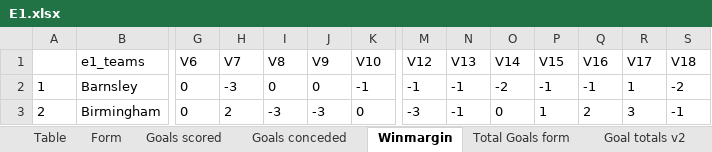
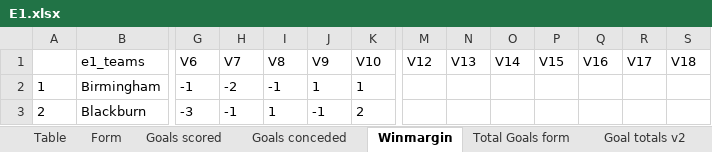
Before and after one commit to gitboyzorro5/Rsoccer, an Excel workbook: Divisions/E1.xlsx, sheet Winmargin, drawn as a sheet; only a part is shown, gaps mark what is left out; values as stored, in another font and other column widths than the file's, no borders; the diff covers the shown part only; the diff names each change by its address in the sheet, - before the commit and + after, or states it on an @@ line.

```diff
--- a/Divisions/E1.xlsx (sheet Winmargin)
+++ b/Divisions/E1.xlsx (sheet Winmargin)
-B2 (e1_teams): Barnsley
+B2 (e1_teams): Birmingham
-G2 (V6): 0
+G2 (V6): -1
-H2 (V7): -3
+H2 (V7): -2
-I2 (V8): 0
+I2 (V8): -1
-J2 (V9): 0
+J2 (V9): 1
-K2 (V10): -1
+K2 (V10): 1
-M2 (V12): -1
+M2 (V12): (empty)
-N2:N3 (V13): -1
+N2:N3 (V13): (empty)
-O2 (V14): -2
+O2 (V14): (empty)
-P2 (V15): -1
+P2 (V15): (empty)
-Q2 (V16): -1
+Q2 (V16): (empty)
-R2 (V17): 1
+R2 (V17): (empty)
-S2 (V18): -2
+S2 (V18): (empty)
-B3 (e1_teams): Birmingham
+B3 (e1_teams): Blackburn
-G3 (V6): 0
+G3 (V6): -3
-H3 (V7): 2
+H3 (V7): -1
-I3 (V8): -3
+I3 (V8): 1
-J3 (V9): -3
+J3 (V9): -1
-K3 (V10): 0
+K3 (V10): 2
-M3 (V12): -3
+M3 (V12): (empty)
-O3 (V14): 0
+O3 (V14): (empty)
-P3 (V15): 1
+P3 (V15): (empty)
-Q3 (V16): 2
+Q3 (V16): (empty)
-R3 (V17): 3
+R3 (V17): (empty)
-S3 (V18): -1
+S3 (V18): (empty)
```
Also changed, not shown: 6 added rows, 6 removed rows and 878 edited cells elsewhere in this sheet, sheet E1, sheet Total Goals form, sheet Goals scored, sheet Goals conceded, sheet Shots Analysis, sheet Form, 5 more sheets, other sheet tabs, Divisions/I1.xlsx, Divisions/SP1.xlsx, 37 other files.
